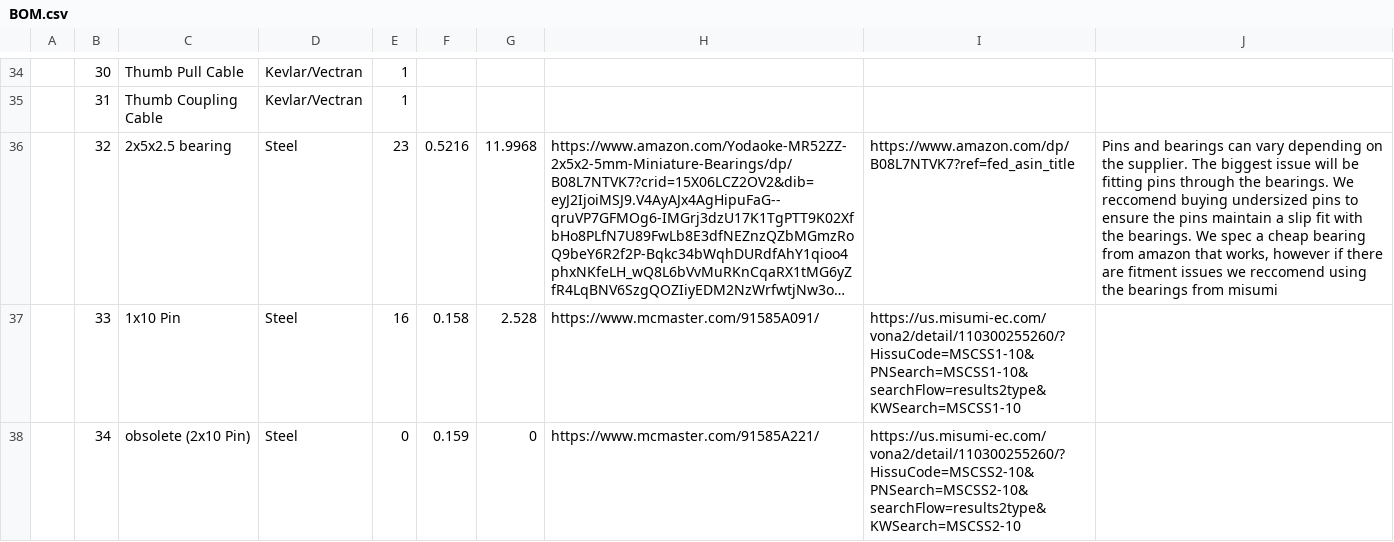
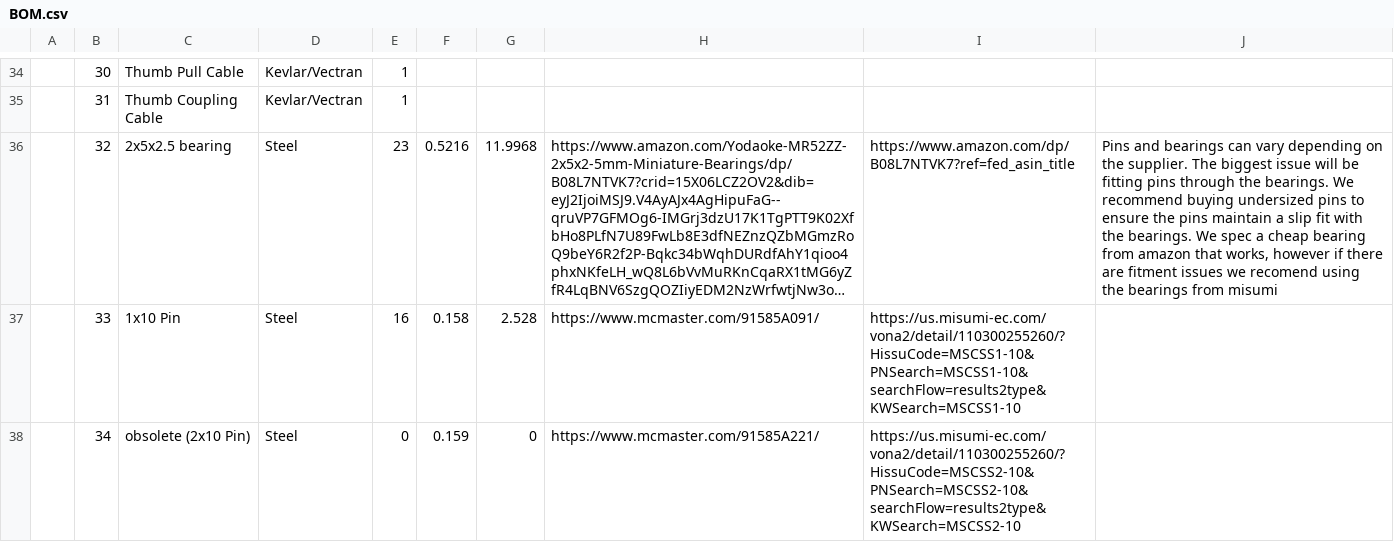
Before and after one commit to Akatosh6DW/Aero-Hand, a CSV file: hardware/Assembly/BOM.csv, drawn as a sheet; only a part is shown, gaps mark what is left out; long unchanged cells end in …; the diff names each change by its address in the sheet, - before the commit and + after, or states it on an @@ line.

Commit message:
FIX: spell fix in CSV

```diff
--- a/hardware/Assembly/BOM.csv
+++ b/hardware/Assembly/BOM.csv
-J36: …bearings. We reccomend buying undersized pins to ensure the pins maintain a slip fit with the bearings. We spec a cheap bearing from amazon that works, however if there are fitment issues we reccomend using the…
+J36: …bearings. We recommend buying undersized pins to ensure the pins maintain a slip fit with the bearings. We spec a cheap bearing from amazon that works, however if there are fitment issues we recomend using the…
```
